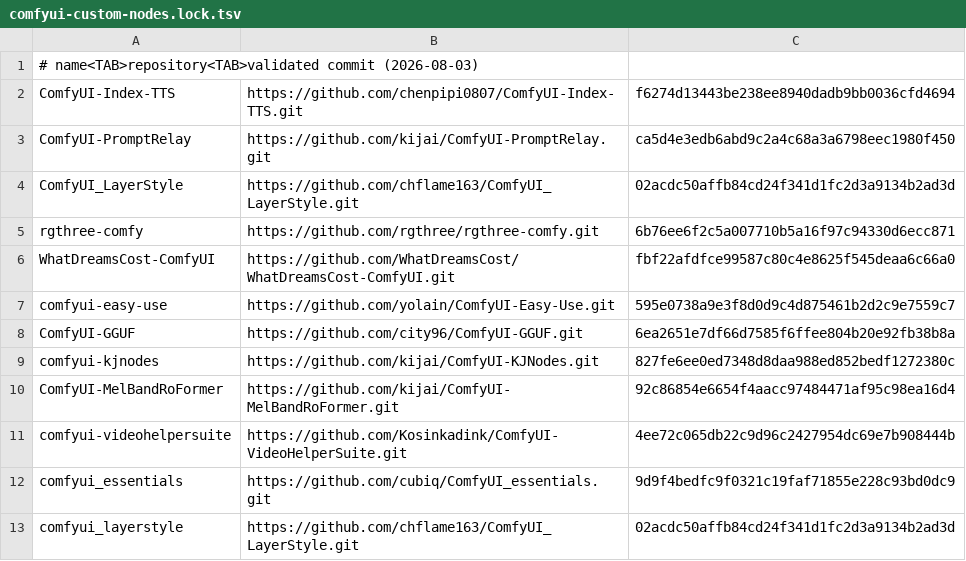
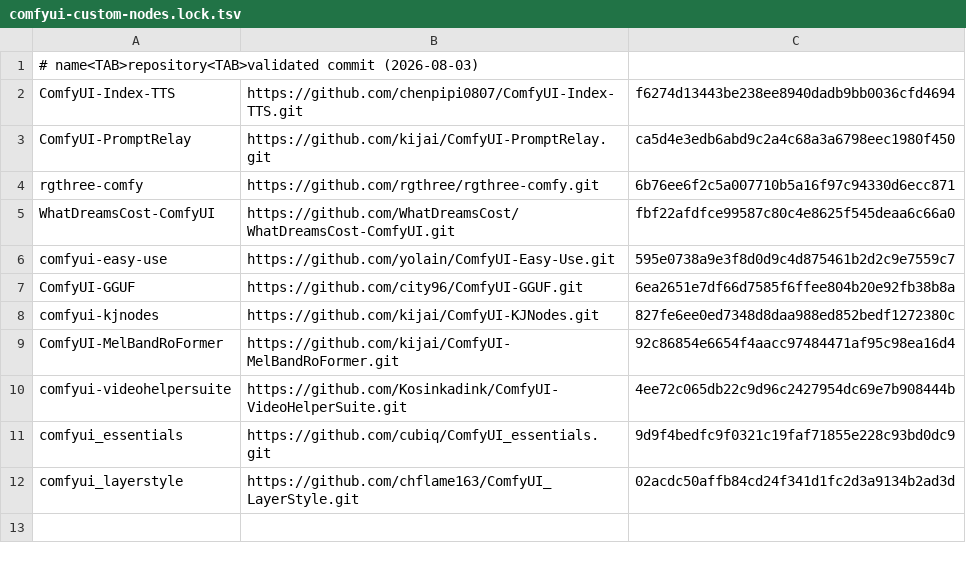
Before and after one commit to ldcx9431-afk/brmmedia, a TSV file: runtime-locks/comfyui-custom-nodes.lock.tsv, drawn as a sheet; the diff names each change by its address in the sheet, - before the commit and + after, or states it on an @@ line.

Commit message:
Deploy workbench storage split and record runtime acceptance

```diff
--- a/runtime-locks/comfyui-custom-nodes.lock.tsv
+++ b/runtime-locks/comfyui-custom-nodes.lock.tsv
-row 4: ComfyUI_LayerStyle | https://github.com/chflame163/ComfyUI_LayerStyle.git | 02acdc50affb84cd24f341d1fc2d3a9134b2ad3d
```
Also changed, not shown: 3 other files.
